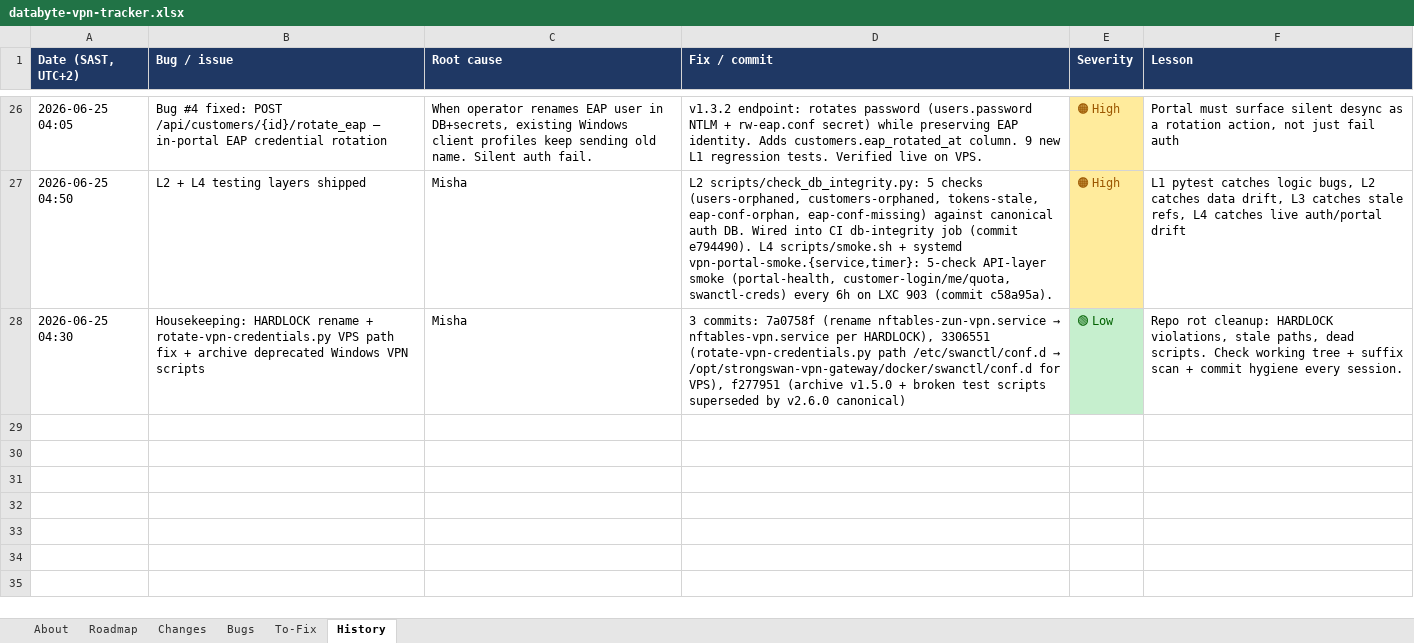
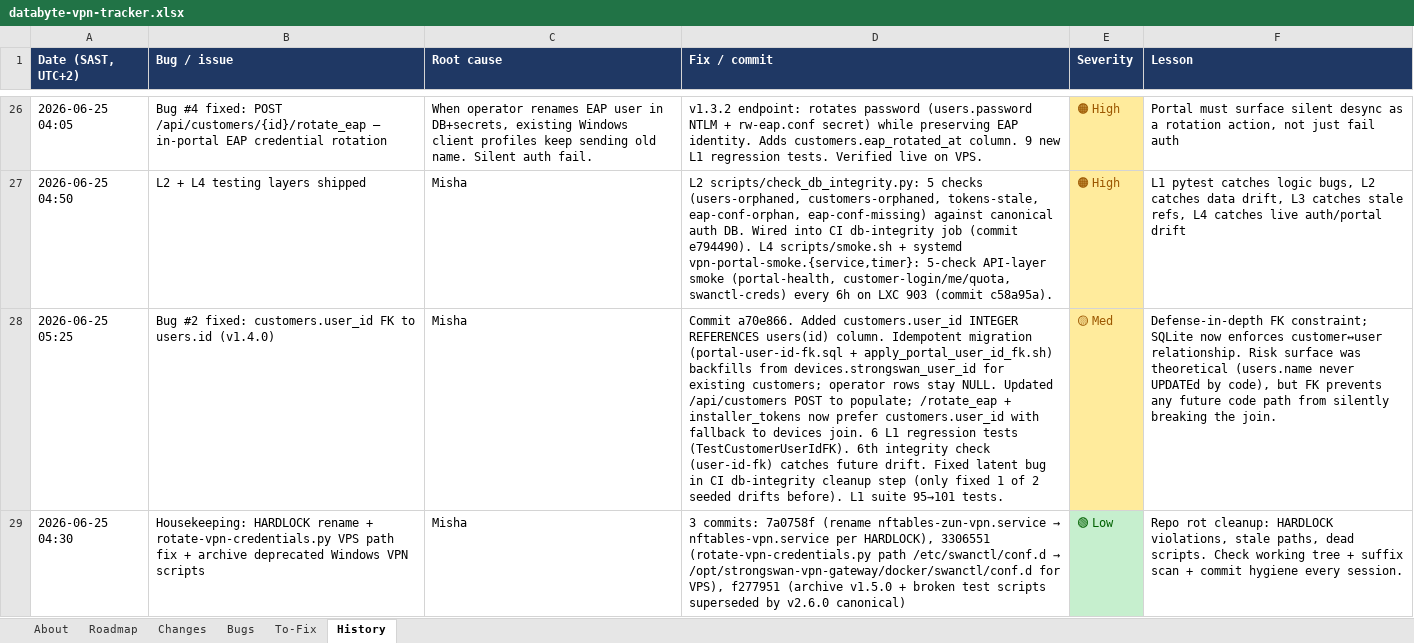
Before and after one commit to Dippie-WP/databyte-Ikev2, an Excel workbook: tracker/databyte-vpn-tracker.xlsx, sheet History, drawn as a sheet; only a part is shown, gaps mark what is left out; values as stored, in another font and other column widths than the file's, no borders; the diff names each change by its address in the sheet, - before the commit and + after, or states it on an @@ line.

Commit message:
docs(tracker): mark Bug #2 fixed — commit a70e866 (customers.user_id FK)

```diff
--- a/tracker/databyte-vpn-tracker.xlsx (sheet History)
+++ b/tracker/databyte-vpn-tracker.xlsx (sheet History)
+row 28: 2026-06-25 05:25 | Bug #2 fixed: customers.user_id FK to users.id (v1.4.0) | Misha | Commit a70e866. Added customers.user_id INTEGER REFERENCES users(id) column. Idempotent migration (portal-user-id-fk.sql + apply_portal_user_id_fk.sh) backfills from devices.strongswan_user_id for existing customers; operator rows stay NULL. Updated /api/customers POST to populate; /rotate_eap + installer_tokens now prefer customers.user_id with fallback to devices join. 6 L1 regression tests (TestCustomerUserIdFK). 6th integrity check (user-id-fk) catches future drift. Fixed latent bug in CI db-integrity cleanup step (only fixed 1 of 2 seeded drifts before). L1 suite 95→101 tests. | 🟡 Med | Defense-in-depth FK constraint; SQLite now enforces customer↔user relationship. Risk surface was theoretical (users.name never UPDATEd by code), but FK prevents any future code path from silently breaking the join.
```
Also changed, not shown: sheet Bugs, sheet About, 2 other files.
